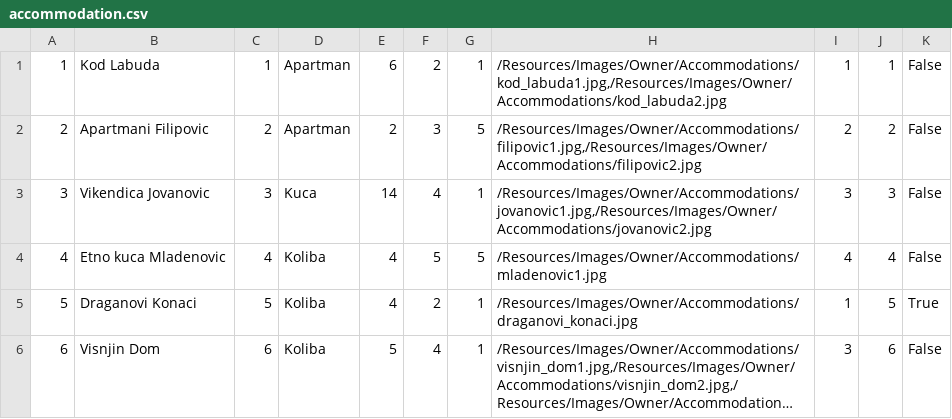
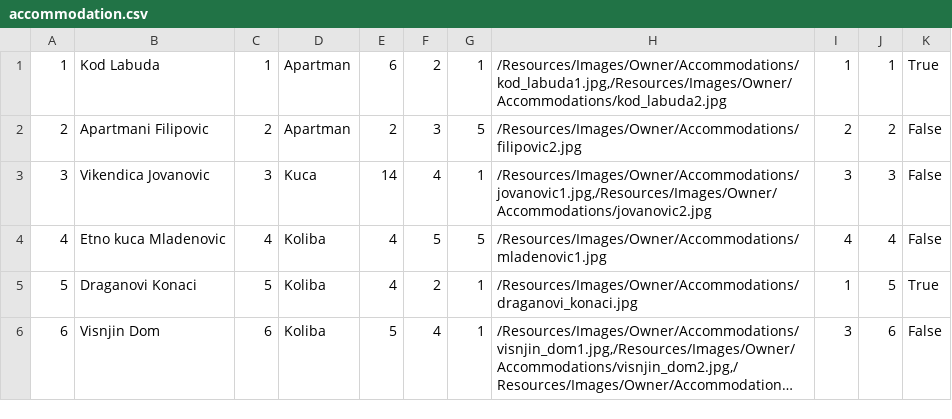
Before and after one commit to jblanusa13/SimsProjekat, a CSV file: ProjectSims/ProjectSims/Resources/Data/accommodation.csv, drawn as a sheet; long unchanged cells end in ….

```diff
--- a/ProjectSims/ProjectSims/Resources/Data/accommodation.csv
+++ b/ProjectSims/ProjectSims/Resources/Data/accommodation.csv
@@ -1,3 +1,3 @@
-1|Kod Labuda|1|Apartman|6|2|1|/Resources/Images/Owner/Accommodations/kod_labuda1.jpg,/Resources/Images/Owner/Accommodations/kod_labuda2.jpg|1|1|False
-2|Apartmani Filipovic|2|Apartman|2|3|5|/Resources/Images/Owner/Accommodations/filipovic1.jpg,/Resources/Images/Owner/Accommodations/filipovic2.jpg|2|2|False
+1|Kod Labuda|1|Apartman|6|2|1|/Resources/Images/Owner/Accommodations/kod_labuda1.jpg,/Resources/Images/Owner/Accommodations/kod_labuda2.jpg|1|1|True
+2|Apartmani Filipovic|2|Apartman|2|3|5|/Resources/Images/Owner/Accommodations/filipovic2.jpg|2|2|False
 3|Vikendica Jovanovic|3|Kuca|14|4|1|/Resources/Images/Owner/Accommodations/jovanovic1.jpg,/Resources/Images/Owner/Accommodations/jovanovic2.jpg|3|3|False
```
Also changed, not shown: ProjectSims/ProjectSims/Resources/Data/accommodationSchedule.csv, ProjectSims/ProjectSims/Resources/Data/tourrequest.csv, 32 other files.
